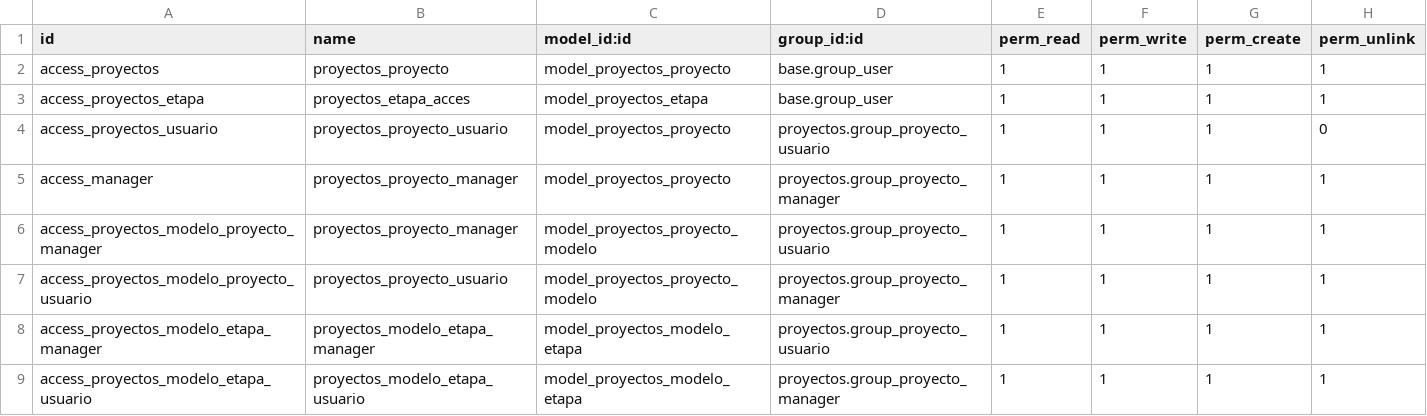
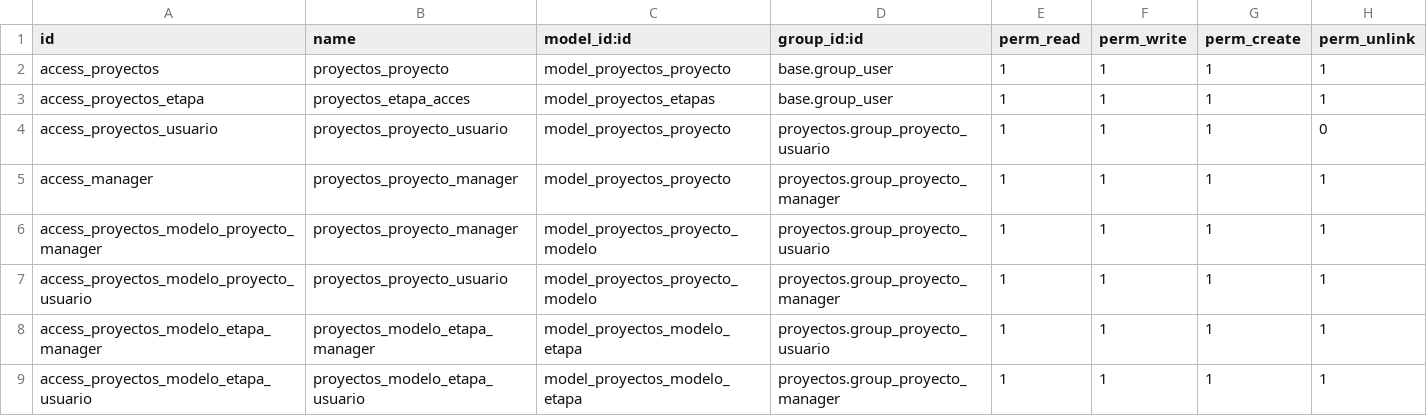
Before and after one commit to juancarloshb5/odoo_learning, a CSV file: proyectos/security/ir.model.access.csv, drawn as a sheet.

```diff
--- a/proyectos/security/ir.model.access.csv
+++ b/proyectos/security/ir.model.access.csv
@@ -2,3 +2,3 @@ id,name,model_id:id,group_id:id,perm_read,perm_write,perm_create,perm_unlink
 access_proyectos,proyectos_proyecto,model_proyectos_proyecto,base.group_user,1,1,1,1
-access_proyectos_etapa,proyectos_etapa_acces,model_proyectos_etapa,base.group_user,1,1,1,1
+access_proyectos_etapa,proyectos_etapa_acces,model_proyectos_etapas,base.group_user,1,1,1,1
 access_proyectos_usuario,proyectos_proyecto_usuario,model_proyectos_proyecto,proyectos.group_proyecto_usuario,1,1,1,0
```
Also changed, not shown: 9 other files.
